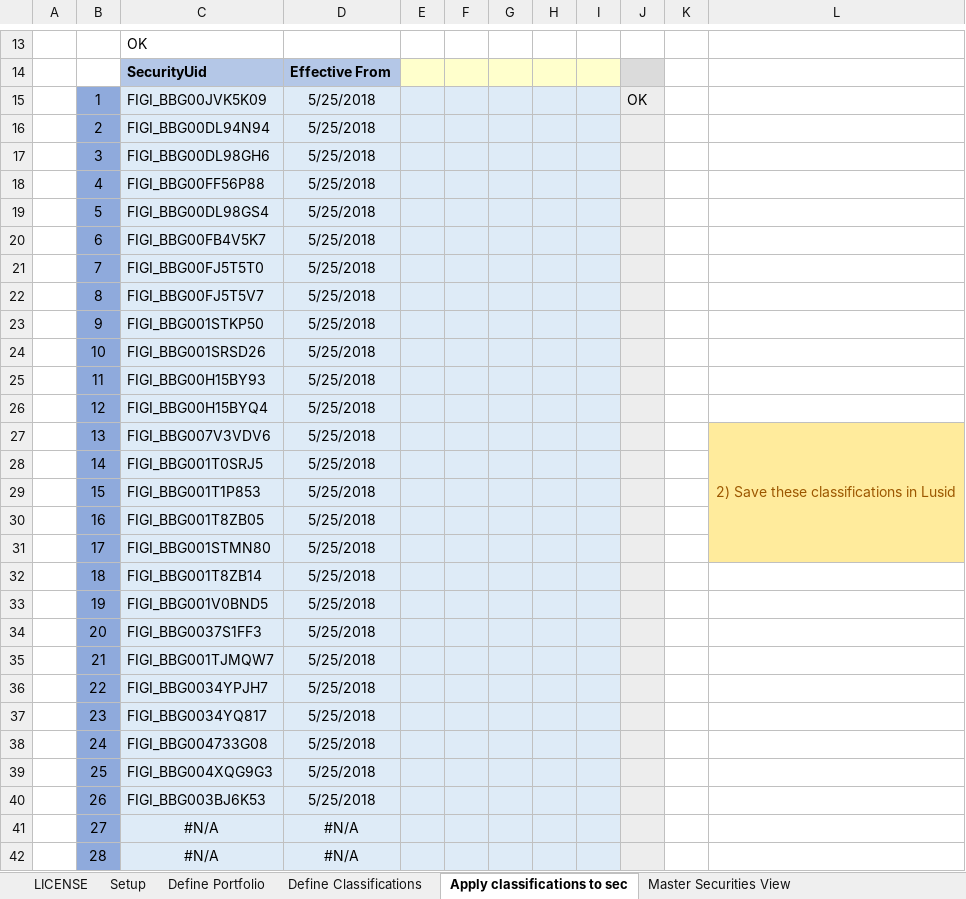
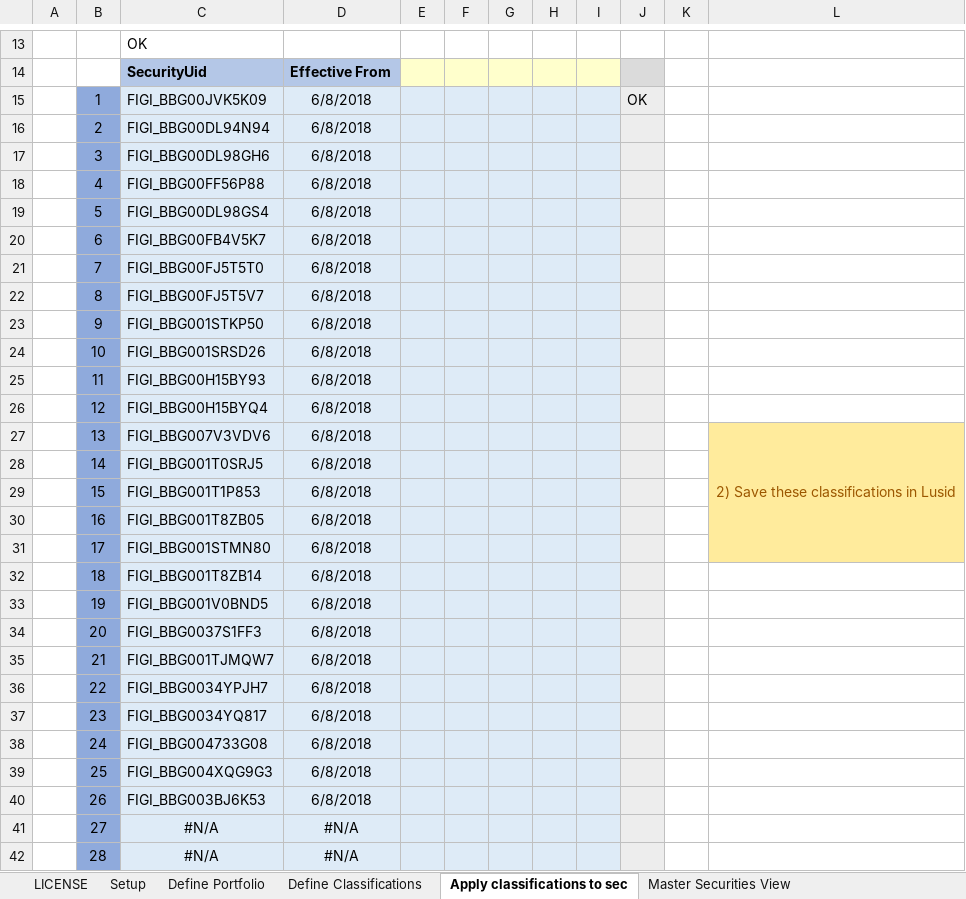
Before and after one commit to finbourne/sample-excel, an Excel workbook: Securities, Classifications, Trades, Holdings and Aggregations.xlsm, sheet Apply classifications to sec, drawn as a sheet; only a part is shown, gaps mark what is left out; values as stored, in another font and other column widths than the file's, no borders; charts and pictures not drawn; the diff names each change by its address in the sheet, - before the commit and + after, or states it on an @@ line.

```diff
--- a/Securities, Classifications, Trades, Holdings and Aggregations.xlsm (sheet Apply classifications to sec)
+++ b/Securities, Classifications, Trades, Holdings and Aggregations.xlsm (sheet Apply classifications to sec)
-D15:D40: 5/25/2018
+D15:D40: 6/8/2018
```
Also changed, not shown: sheet Insert Accural amounts, sheet Insert FX Rates, sheet Setup Analytics, sheet Insert Analytics, sheet Add Trades On Security, sheet Setup, 4 more sheets, charts or pictures.
